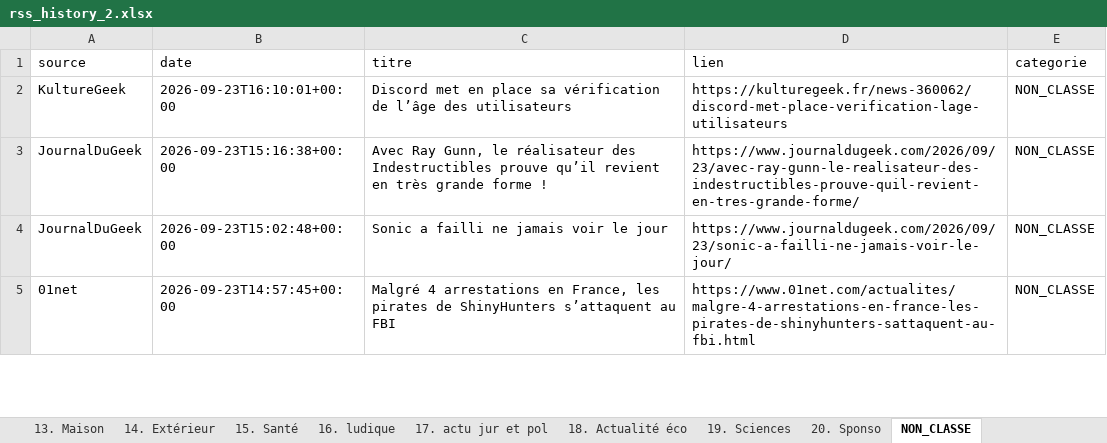
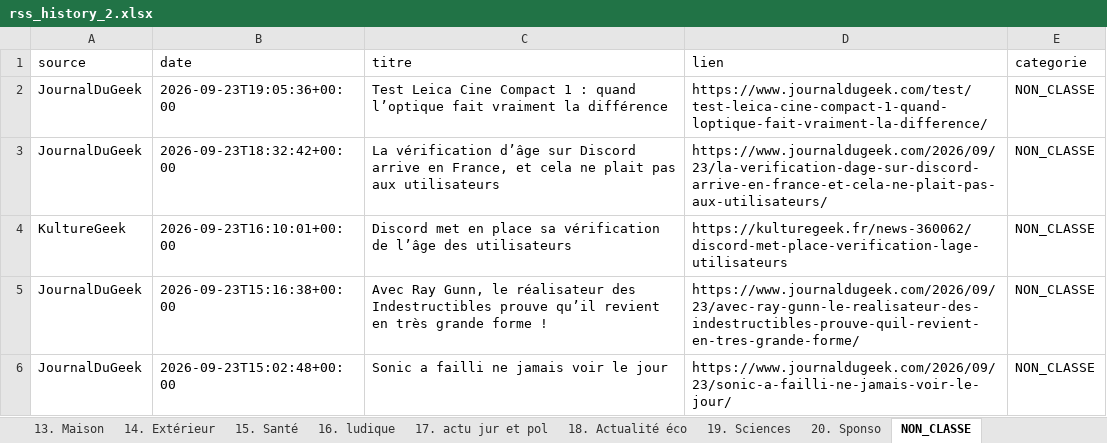
Before and after one commit to djhadef-star/rss-categories, an Excel workbook: output/rss_history_2.xlsx, sheet NON_CLASSE, drawn as a sheet; only a part is shown; the shorter side is filled out with more unchanged rows; values as stored, in another font and other column widths than the file's, no borders; the diff names each change by its address in the sheet, - before the commit and + after, or states it on an @@ line.

```diff
--- a/output/rss_history_2.xlsx (sheet NON_CLASSE)
+++ b/output/rss_history_2.xlsx (sheet NON_CLASSE)
+row 2: JournalDuGeek | 2026-09-23T19:05:36+00:00 | Test Leica Cine Compact 1 : quand l’optique fait vraiment la différence | https://www.journaldugeek.com/test/test-leica-cine-compact-1-quand-loptique-fait-vraiment-la-difference/ | NON_CLASSE
+row 3: JournalDuGeek | 2026-09-23T18:32:42+00:00 | La vérification d’âge sur Discord arrive en France, et cela ne plait pas aux utilisateurs | https://www.journaldugeek.com/2026/09/23/la-verification-dage-sur-discord-arrive-en-france-et-cela-ne-plait-pas-aux-utilisateurs/ | NON_CLASSE
```
Also changed, not shown: sheet Tous_les_articles, sheet 13. Maison, sheet 2. PC_OS, sheet 20. Sponso, sheet 16. ludique, output/rss_history.xlsx, 2 other files.
